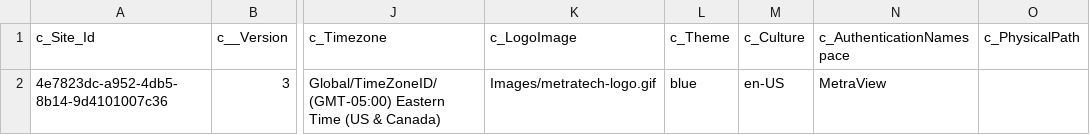
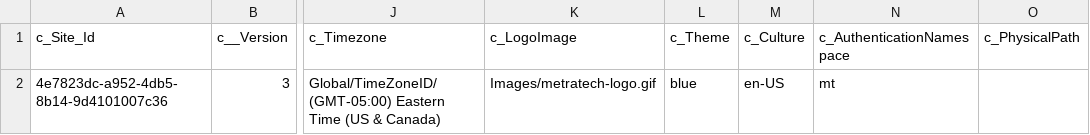
Before and after one commit to MTProfessionalServices/MetraNet, a CSV file: Sites/MetraView/Config/BusinessEntityExport/Core#UI#Site.csv, drawn as a sheet; only a part is shown, gaps mark what is left out; the diff names each change by its address in the sheet, - before the commit and + after, or states it on an @@ line.

Commit message:
CORE-7615 Partition to Core Integration: Error message appears on Online Bill page for account with namespace <> 'MetraTech Sample Site' Default value of _AuthenticationNamespace column was fixed Reviewer YZapara

```diff
--- a/Sites/MetraView/Config/BusinessEntityExport/Core#UI#Site.csv
+++ b/Sites/MetraView/Config/BusinessEntityExport/Core#UI#Site.csv
-N2 (c_AuthenticationNamespace): MetraView
+N2 (c_AuthenticationNamespace): mt
```
